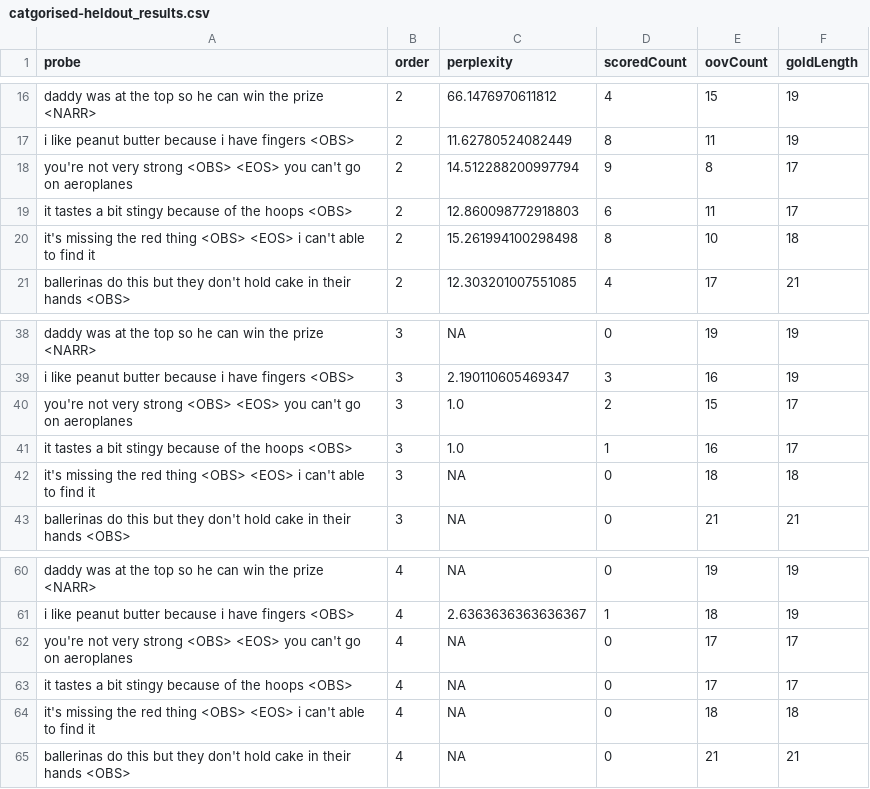
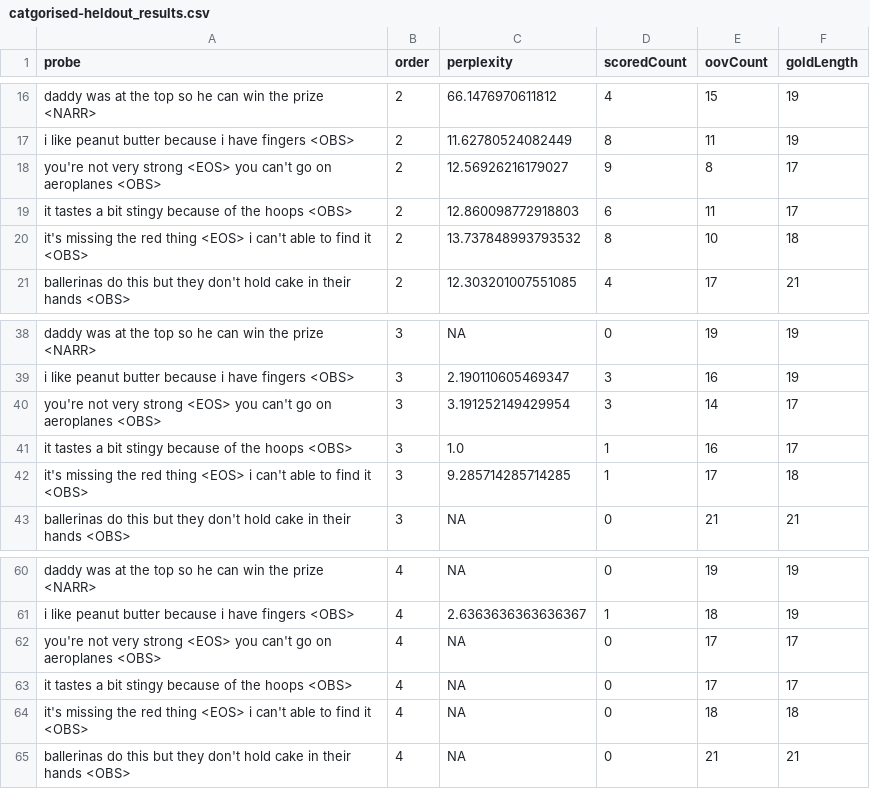
Before and after one commit to yasuba/toddlerLM, a CSV file: results/catgorised-heldout_results.csv, drawn as a sheet; only a part is shown, gaps mark what is left out.

```diff
--- a/results/catgorised-heldout_results.csv
+++ b/results/catgorised-heldout_results.csv
@@ -17,5 +17,5 @@ daddy was at the top so he can win the prize <NARR>,2,66.1476970611812,4,15,19
 i like peanut butter because i have fingers <OBS>,2,11.62780524082449,8,11,19
-you're not very strong <OBS> <EOS> you can't go on aeroplanes,2,14.512288200997794,9,8,17
+you're not very strong <EOS> you can't go on aeroplanes <OBS>,2,12.56926216179027,9,8,17
 it tastes a bit stingy because of the hoops <OBS>,2,12.860098772918803,6,11,17
-it's missing the red thing <OBS> <EOS> i can't able to find it,2,15.261994100298498,8,10,18
+it's missing the red thing <EOS> i can't able to find it <OBS>,2,13.737848993793532,8,10,18
 ballerinas do this but they don't hold cake in their hands <OBS>,2,12.303201007551085,4,17,21
@@ -39,5 +39,5 @@ daddy was at the top so he can win the prize <NARR>,3,NA,0,19,19
 i like peanut butter because i have fingers <OBS>,3,2.190110605469347,3,16,19
-you're not very strong <OBS> <EOS> you can't go on aeroplanes,3,1.0,2,15,17
+you're not very strong <EOS> you can't go on aeroplanes <OBS>,3,3.191252149429954,3,14,17
 it tastes a bit stingy because of the hoops <OBS>,3,1.0,1,16,17
-it's missing the red thing <OBS> <EOS> i can't able to find it,3,NA,0,18,18
+it's missing the red thing <EOS> i can't able to find it <OBS>,3,9.285714285714285,1,17,18
 ballerinas do this but they don't hold cake in their hands <OBS>,3,NA,0,21,21
@@ -61,5 +61,5 @@ daddy was at the top so he can win the prize <NARR>,4,NA,0,19,19
 i like peanut butter because i have fingers <OBS>,4,2.6363636363636367,1,18,19
-you're not very strong <OBS> <EOS> you can't go on aeroplanes,4,NA,0,17,17
+you're not very strong <EOS> you can't go on aeroplanes <OBS>,4,NA,0,17,17
 it tastes a bit stingy because of the hoops <OBS>,4,NA,0,17,17
-it's missing the red thing <OBS> <EOS> i can't able to find it,4,NA,0,18,18
+it's missing the red thing <EOS> i can't able to find it <OBS>,4,NA,0,18,18
 ballerinas do this but they don't hold cake in their hands <OBS>,4,NA,0,21,21
```
Also changed, not shown: src/main/resources/categorised-held-out.csv, 1 other file.
